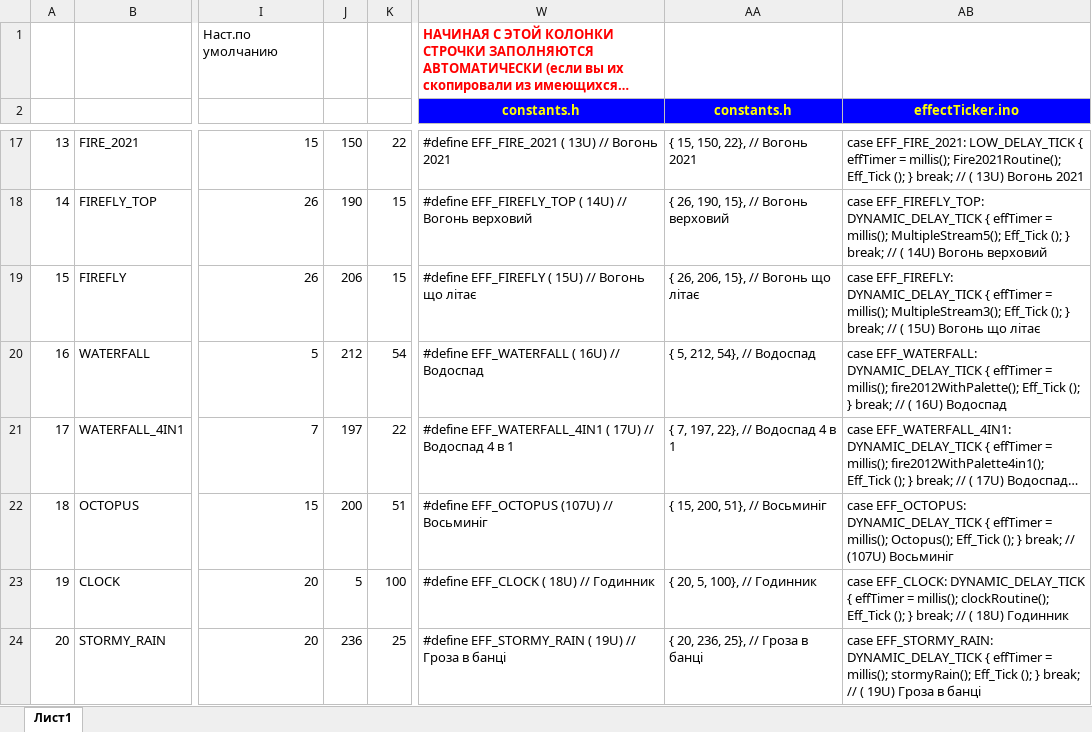
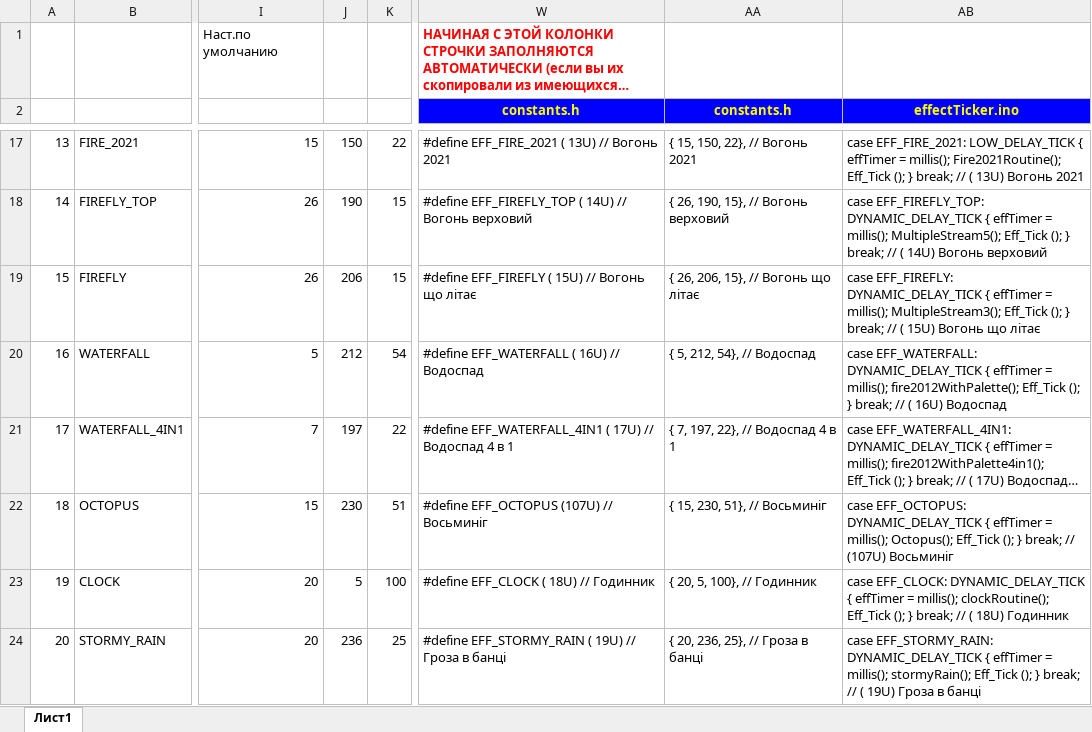
Before and after one commit to alvikskor/FieryLedLampMultilingual, an Excel workbook: FieryLedLampMultilingual/Таблица_эффектов_all_lang_alfabet_final.xlsx, sheet Лист1, drawn as a sheet; only a part is shown, gaps mark what is left out; long unchanged cells end in …; values as stored, in another font and other column widths than the file's, no borders; charts and pictures not drawn; the diff names each change by its address in the sheet, - before the commit and + after, or states it on an @@ line.

```diff
--- a/FieryLedLampMultilingual/Таблица_эффектов_all_lang_alfabet_final.xlsx (sheet Лист1)
+++ b/FieryLedLampMultilingual/Таблица_эффектов_all_lang_alfabet_final.xlsx (sheet Лист1)
-J22: 200
+J22: 230
-AA22 (constants.h): { 15, 200, 51}, // Восьминіг
+AA22 (constants.h): { 15, 230, 51}, // Восьминіг
```
Also changed, not shown: charts or pictures, 4 other files.
